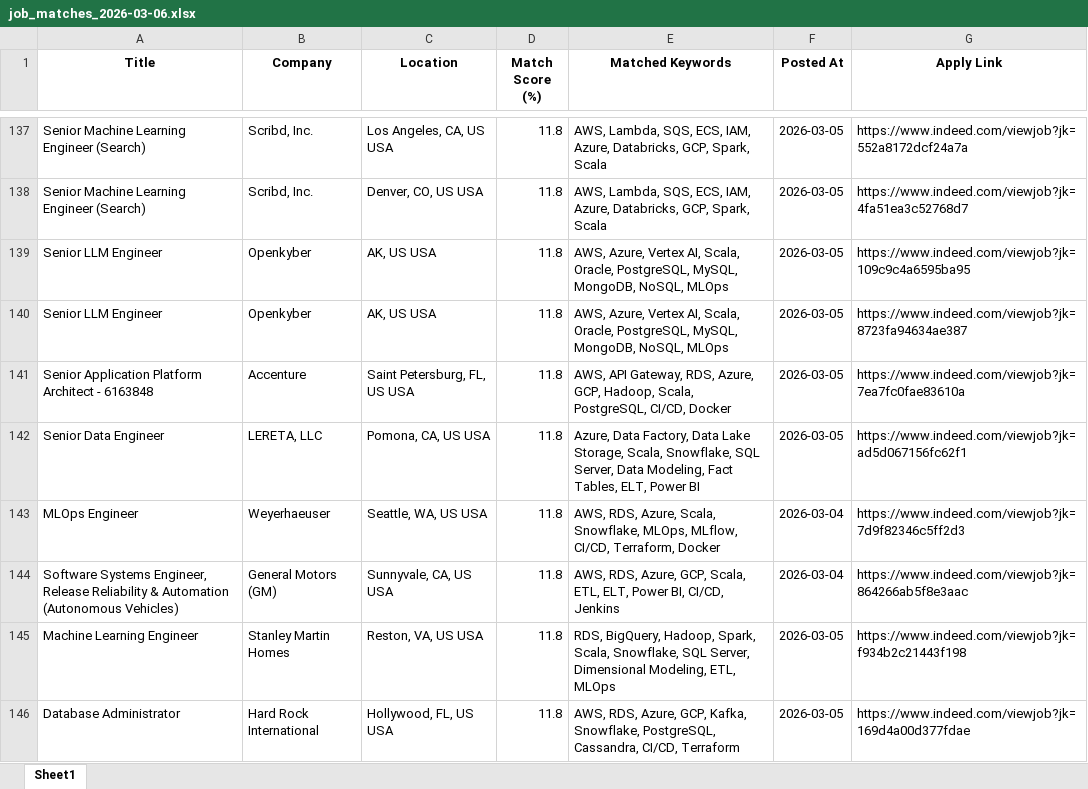
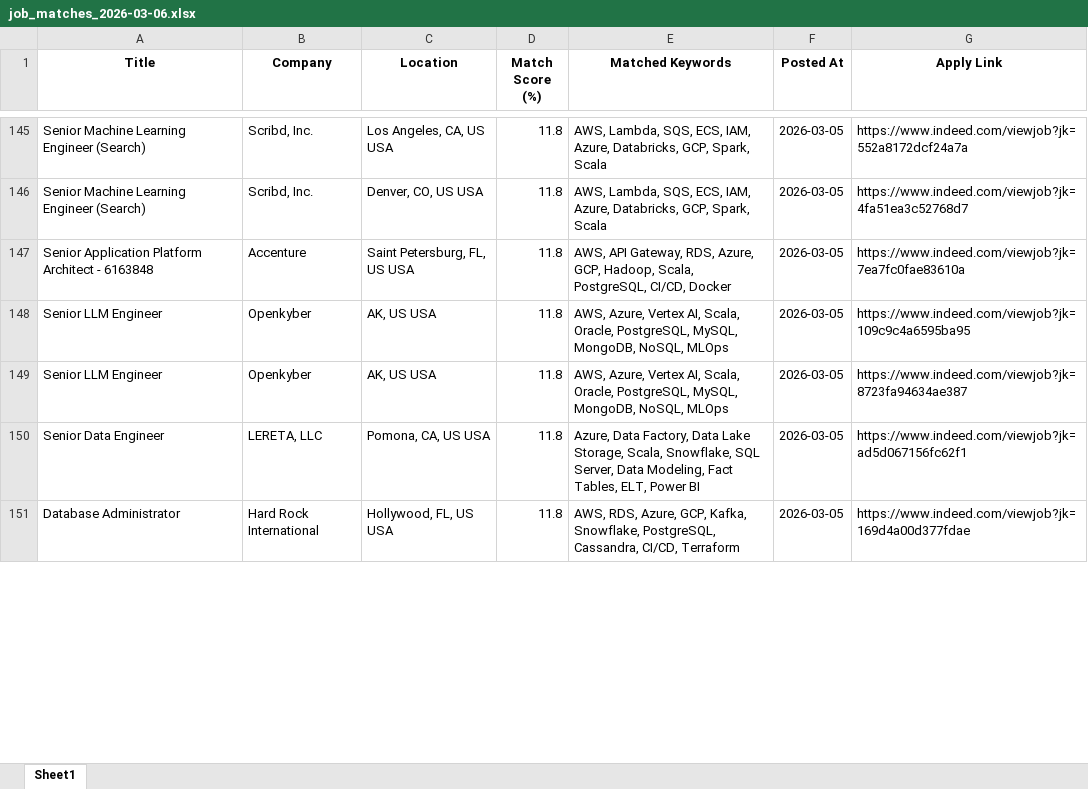
Before and after one commit to ssriramteja/Indeed_job_scrapper_DE, an Excel workbook: results/job_matches_2026-03-06.xlsx, sheet Sheet1, drawn as a sheet; only a part is shown, gaps mark what is left out; values as stored, in another font and other column widths than the file's, no borders; removed rows and columns are numbered as before the commit, all else as after; the diff covers the shown part only; the diff names each change by its address in the sheet, - before the commit and + after, or states it on an @@ line.

```diff
--- a/results/job_matches_2026-03-06.xlsx (sheet Sheet1)
+++ b/results/job_matches_2026-03-06.xlsx (sheet Sheet1)
@@ row 141 moved to row 147: Senior Application Platform Architect - … @@
-row 143: MLOps Engineer | Weyerhaeuser | Seattle, WA, US USA | 11.8 | AWS, RDS, Azure, Scala, Snowflake, MLOps, MLflow, CI/CD, Terraform, Docker | 2026-03-04 | https://www.indeed.com/viewjob?jk=7d9f82346c5ff2d3
-row 144: Software Systems Engineer, Release Reliability & Automation (Autonomous Vehicles) | General Motors (GM) | Sunnyvale, CA, US USA | 11.8 | AWS, RDS, Azure, GCP, Scala, ETL, ELT, Power BI, CI/CD, Jenkins | 2026-03-04 | https://www.indeed.com/viewjob?jk=864266ab5f8e3aac
-row 145: Machine Learning Engineer | Stanley Martin Homes | Reston, VA, US USA | 11.8 | RDS, BigQuery, Hadoop, Spark, Scala, Snowflake, SQL Server, Dimensional Modeling, ETL, MLOps | 2026-03-05 | https://www.indeed.com/viewjob?jk=f934b2c21443f198
```
Also changed, not shown: 20 added rows and 12 removed rows elsewhere in this sheet, 2 other files.
